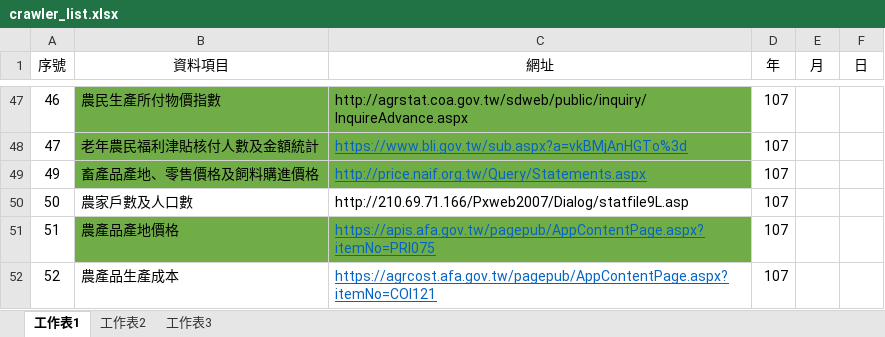
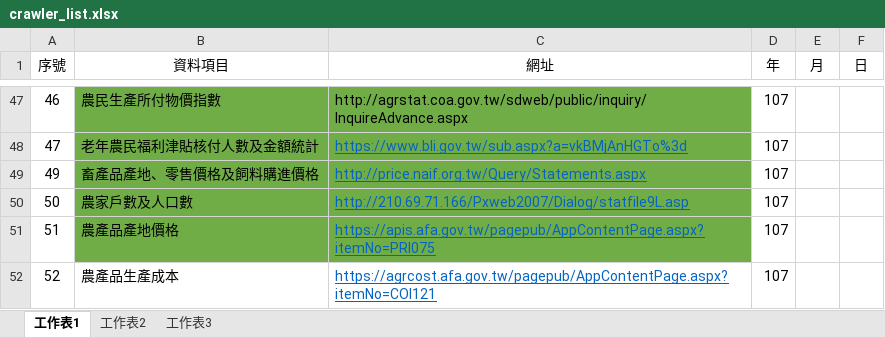
Before and after one commit to timy116/crawler, an Excel workbook: crawler_list.xlsx, sheet 工作表1, drawn as a sheet; only a part is shown, gaps mark what is left out; values as stored, in another font and other column widths than the file's, no borders; the diff names each change by its address in the sheet, - before the commit and + after, or states it on an @@ line.

Commit message:
Modified crawler, cawler_utils, request_info_creator
crawler: add extract_pxweb fn for 農家戶數及人口數
cawler_utils: add main fn
request_info_creator: add PxwebCreator class for 農家戶數及人口數

```diff
--- a/crawler_list.xlsx (sheet 工作表1)
+++ b/crawler_list.xlsx (sheet 工作表1)
-B50:C50 fill: none
+B50:C50 fill: #70AD47
@@ C50 underline: off → on, text colour: black → #0563C1 @@
```
Also changed, not shown: 3 other files.
